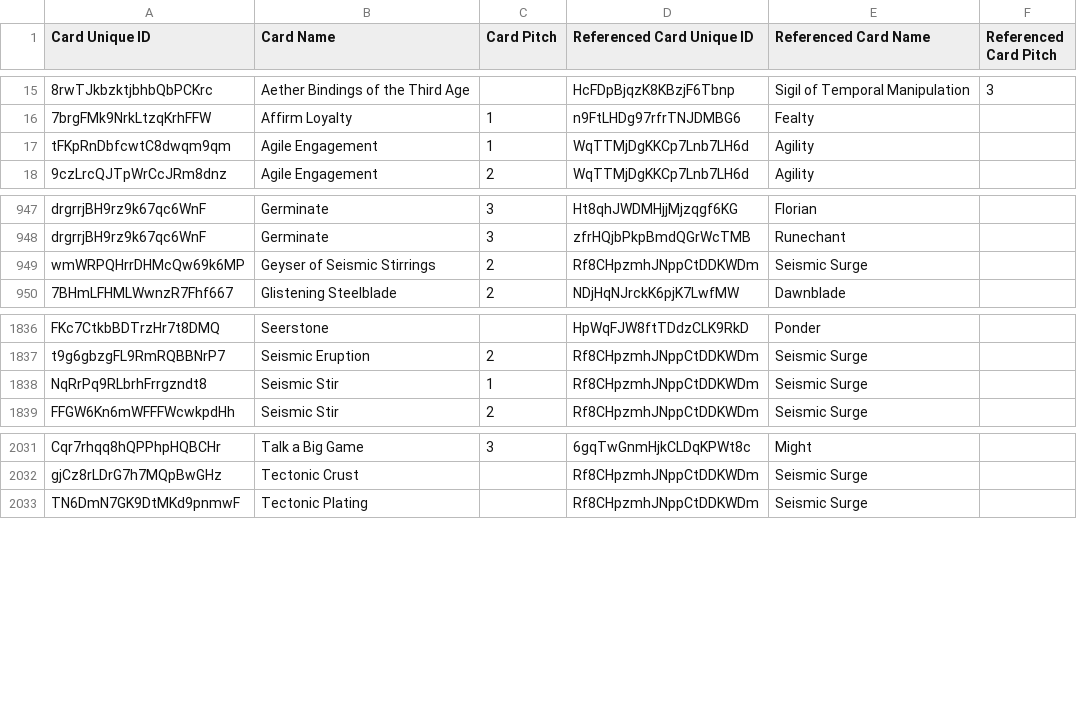
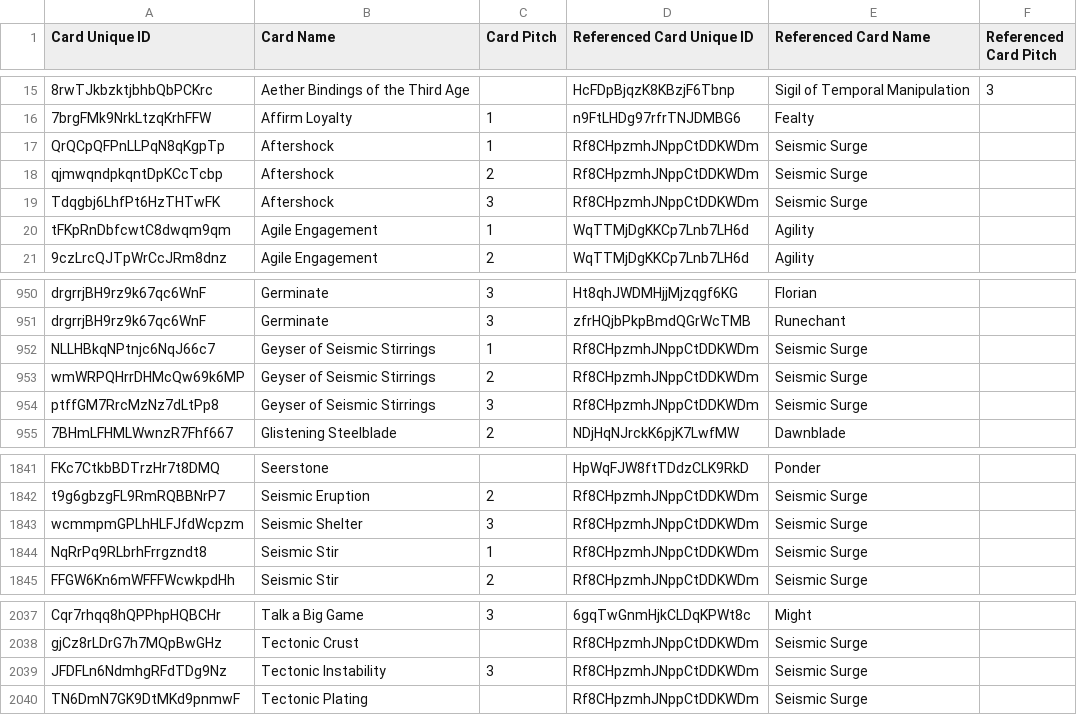
Before and after one commit to oliger/flesh-and-blood-cards, a CSV file: csvs/english/card-reference.csv, drawn as a sheet; only a part is shown, gaps mark what is left out; the diff names each change by its address in the sheet, - before the commit and + after, or states it on an @@ line.

```diff
--- a/csvs/english/card-reference.csv
+++ b/csvs/english/card-reference.csv
+row 17: QrQCpQFPnLLPqN8qKgpTp | Aftershock | 1 | Rf8CHpzmhJNppCtDDKWDm | Seismic Surge
+row 18: qjmwqndpkqntDpKCcTcbp | Aftershock | 2 | Rf8CHpzmhJNppCtDDKWDm | Seismic Surge
+row 19: Tdqgbj6LhfPt6HzTHTwFK | Aftershock | 3 | Rf8CHpzmhJNppCtDDKWDm | Seismic Surge
+row 952: NLLHBkqNPtnjc6NqJ66c7 | Geyser of Seismic Stirrings | 1 | Rf8CHpzmhJNppCtDDKWDm | Seismic Surge
+row 954: ptffGM7RrcMzNz7dLtPp8 | Geyser of Seismic Stirrings | 3 | Rf8CHpzmhJNppCtDDKWDm | Seismic Surge
+row 1843: wcmmpmGPLhHLFJfdWcpzm | Seismic Shelter | 3 | Rf8CHpzmhJNppCtDDKWDm | Seismic Surge
+row 2039: JFDFLn6NdmhgRFdTDg9Nz | Tectonic Instability | 3 | Rf8CHpzmhJNppCtDDKWDm | Seismic Surge
```
Also changed, not shown: csvs/english/card-face-association.csv, csvs/english/card.csv, 8 other files.
